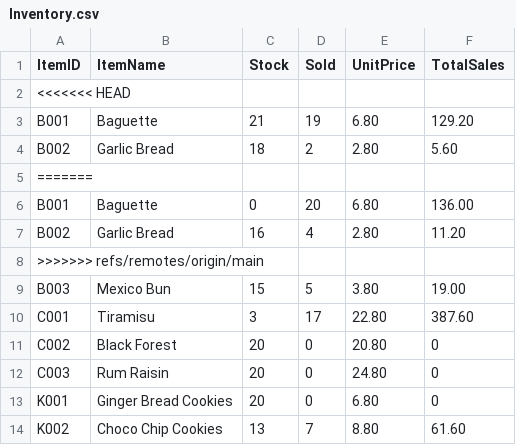
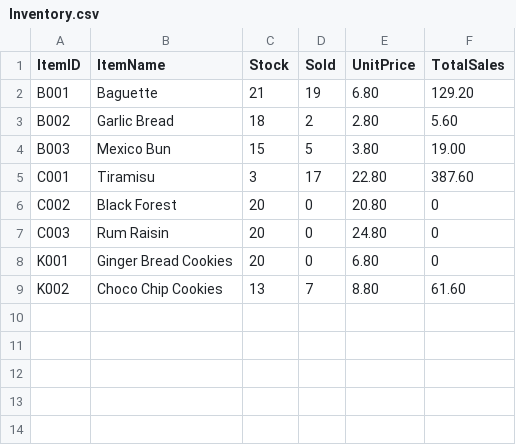
Before and after one commit to Jaydenskrr/Bakery-Management-System, a CSV file: src/Inventory.csv, drawn as a sheet.

Commit message:
editPrice

```diff
--- a/src/Inventory.csv
+++ b/src/Inventory.csv
@@ -1,9 +1,4 @@
 ItemID,ItemName,Stock,Sold,UnitPrice,TotalSales
-<<<<<<< HEAD
 B001,Baguette,21,19,6.80,129.20
 B002,Garlic Bread,18,2,2.80,5.60
-=======
-B001,Baguette,0,20,6.80,136.00
-B002,Garlic Bread,16,4,2.80,11.20
->>>>>>> refs/remotes/origin/main
 B003,Mexico Bun,15,5,3.80,19.00
```
Also changed, not shown: 1 other file.
